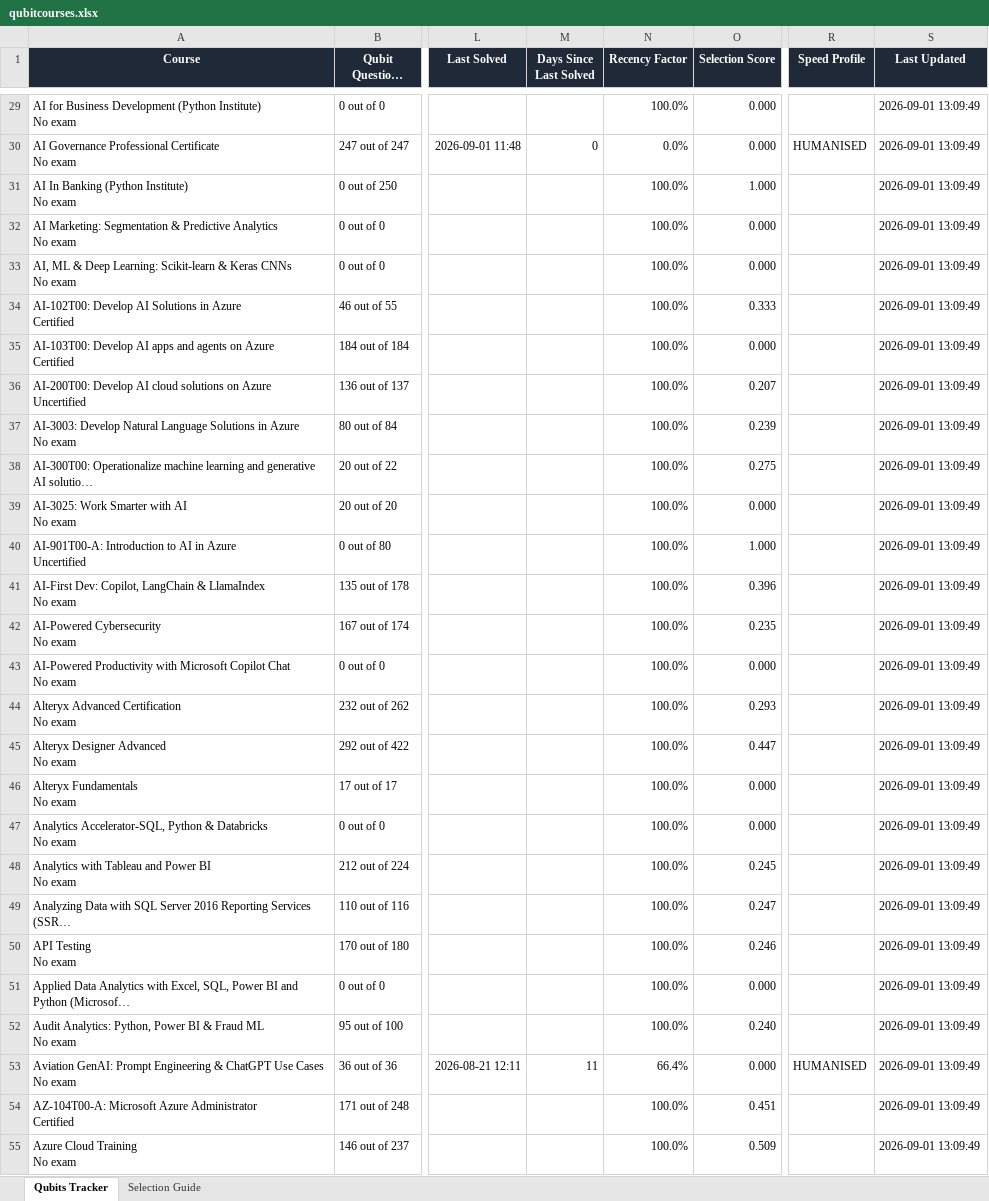
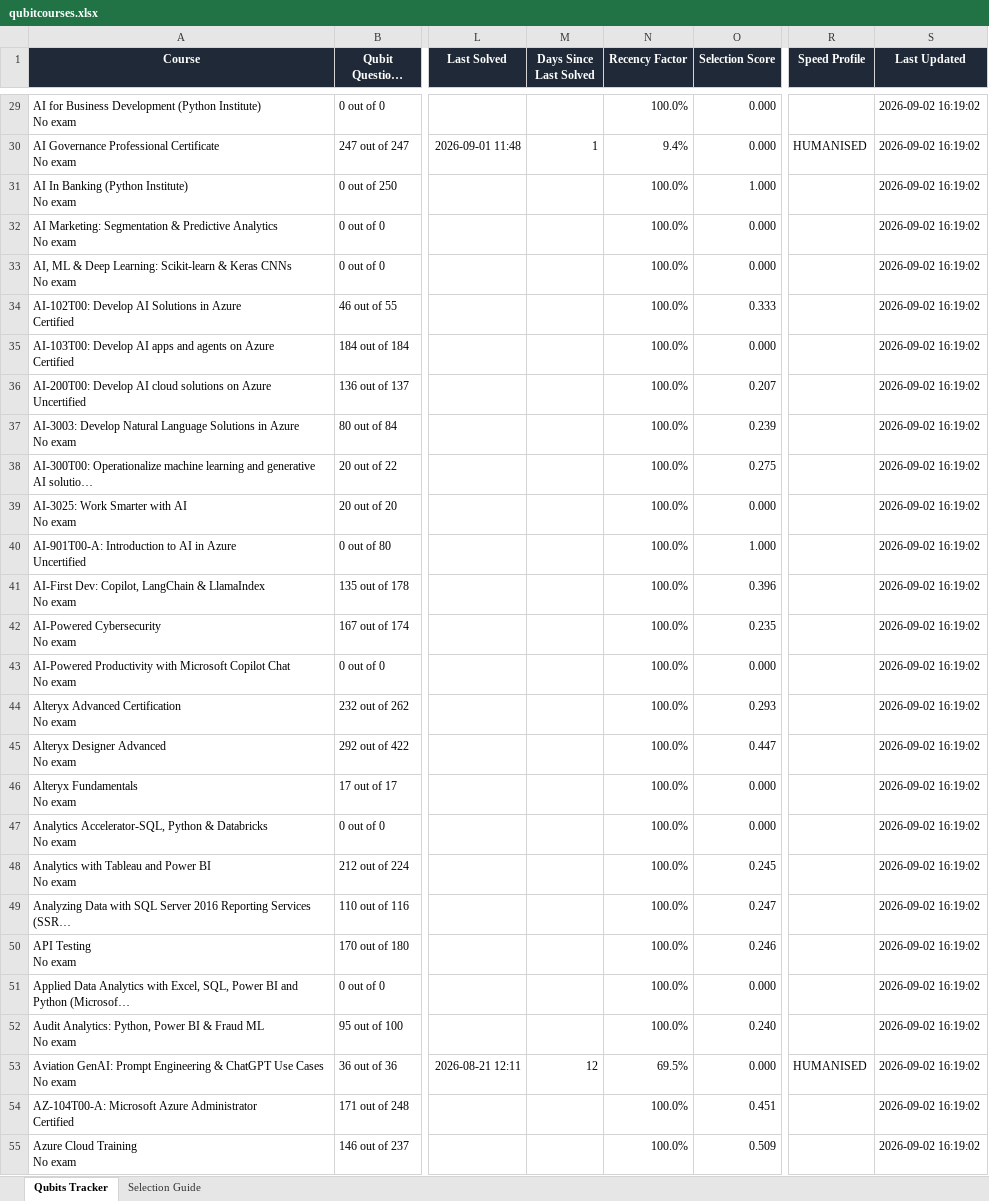
Before and after one commit to aishsynk/SkillSync, an Excel workbook: Qubits/qubitcourses.xlsx, sheet Qubits Tracker, drawn as a sheet; only a part is shown, gaps mark what is left out; long unchanged cells end in …; values as stored, in another font and other column widths than the file's, no borders; conditional formats and table styles not drawn; the diff covers the shown part only; the diff names each change by its address in the sheet, - before the commit and + after, or states it on an @@ line.

```diff
--- a/Qubits/qubitcourses.xlsx (sheet Qubits Tracker)
+++ b/Qubits/qubitcourses.xlsx (sheet Qubits Tracker)
-S29:S55 (Last Updated): 2026-09-01 13:09:49
+S29:S55 (Last Updated): 2026-09-02 16:19:02
-M30 (Days Since Last Solved): 0
+M30 (Days Since Last Solved): 1
-N30 (Recency Factor): 0.0%
+N30 (Recency Factor): 9.4%
-M53 (Days Since Last Solved): 11
+M53 (Days Since Last Solved): 12
-N53 (Recency Factor): 66.4%
+N53 (Recency Factor): 69.5%
```
Also changed, not shown: 265 edited cells elsewhere in this sheet, 9 other files.
